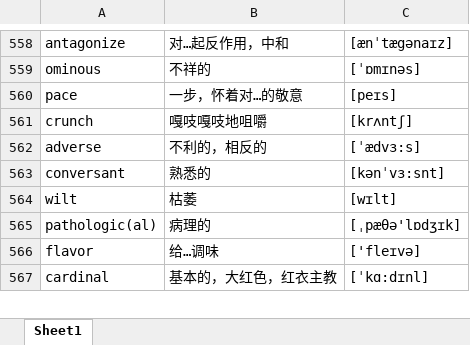
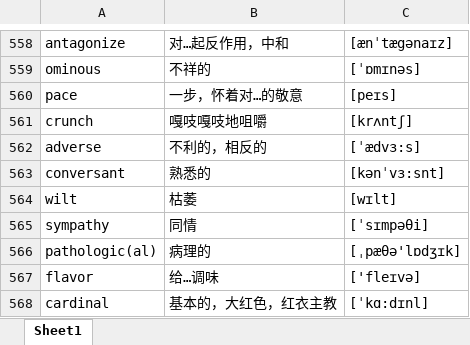
Before and after one commit to google88888888/learnEnglish, an Excel workbook: words.xlsx, sheet Sheet1, drawn as a sheet; only a part is shown, gaps mark what is left out; values as stored, in another font and other column widths than the file's, no cell formats; the diff names each change by its address in the sheet, - before the commit and + after, or states it on an @@ line.

Commit message:
33333

```diff
--- a/words.xlsx (sheet Sheet1)
+++ b/words.xlsx (sheet Sheet1)
+row 565: sympathy | 同情 | [ˈsɪmpəθi]
```
Also changed, not shown: cell formats.
